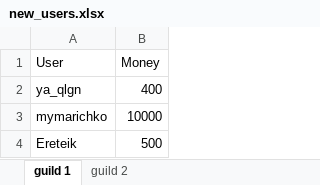
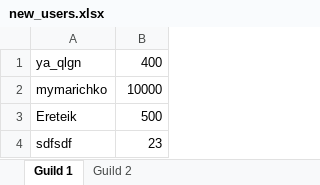
Before and after one commit to crackedglass/T-Investment-Telegram-bot, an Excel workbook: new_users.xlsx, sheet Guild 1, drawn as a sheet; values as stored, in another font and other column widths than the file's, no borders; removed rows and columns are numbered as before the commit, all else as after; the diff names each change by its address in the sheet, - before the commit and + after, or states it on an @@ line.

```diff
--- a/new_users.xlsx (sheet Guild 1)
+++ b/new_users.xlsx (sheet Guild 1)
-sheet tab: guild 1
+sheet tab: Guild 1
-sheet tab: guild 2
+sheet tab: Guild 2
-row 1: User | Money
+row 4: sdfsdf | 23
```
Also changed, not shown: sheet Guild 2, add.xlsx, 15 other files.
